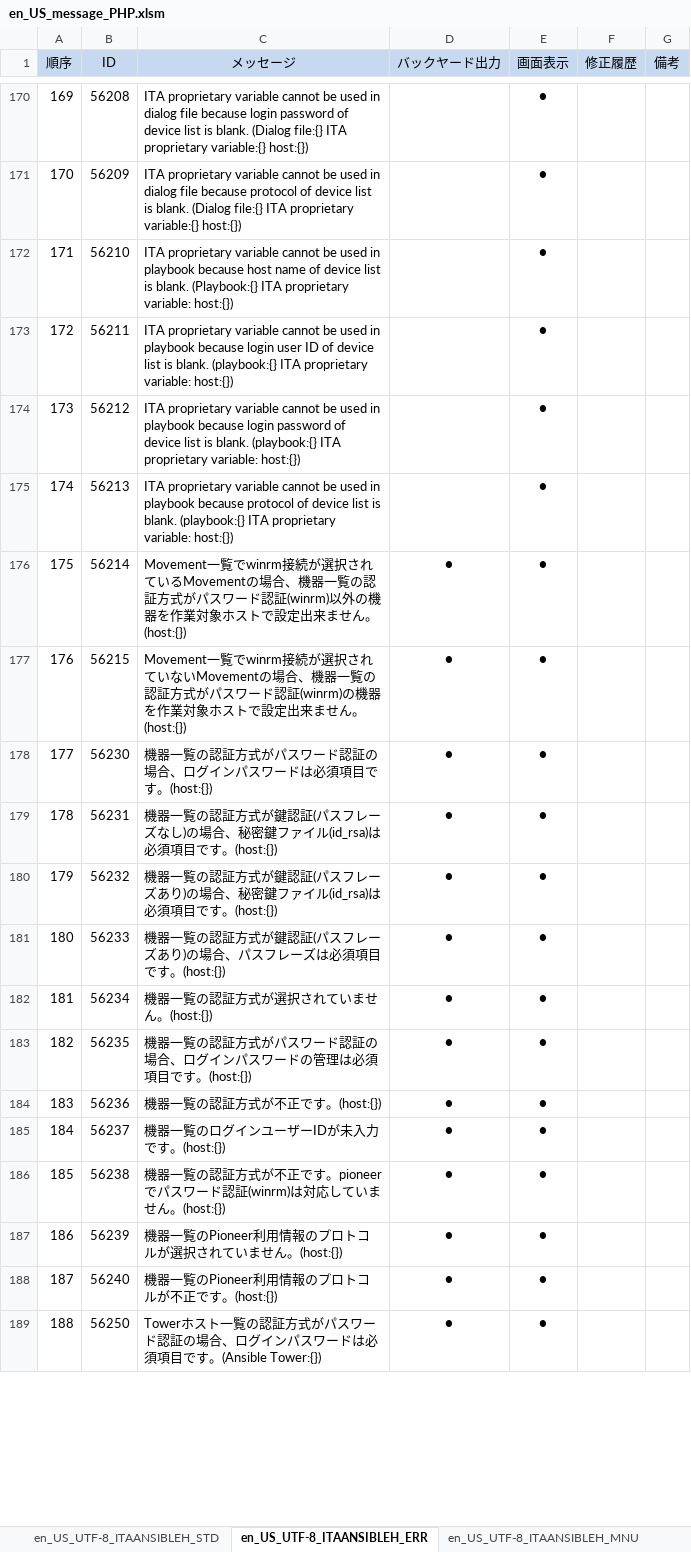
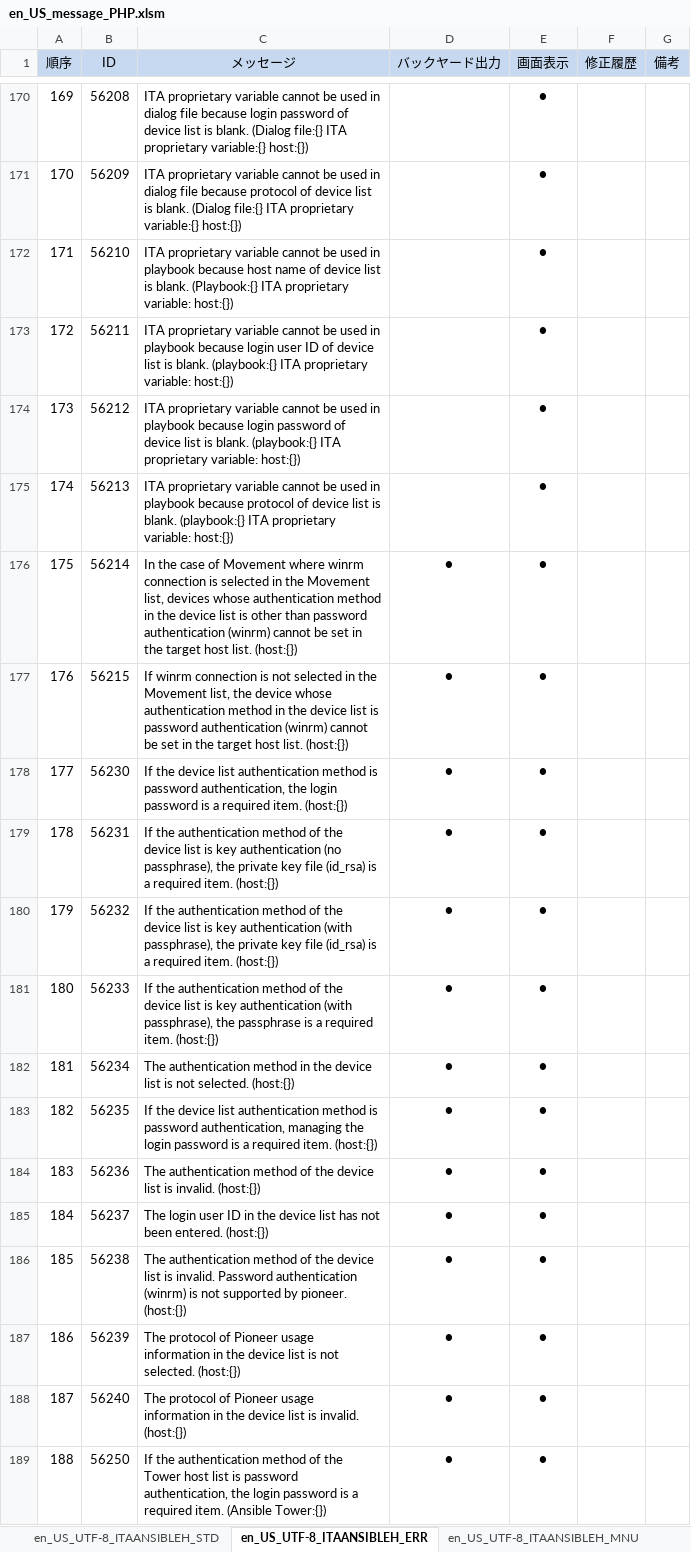
Before and after one commit to exastro-suite/it-automation, an Excel workbook: ky_message_seeds/ansible_driver/en_US_message_PHP.xlsm, sheet en_US_UTF-8_ITAANSIBLEH_ERR, drawn as a sheet; only a part is shown, gaps mark what is left out; values as stored, in another font and other column widths than the file's, no borders; conditional formats not drawn; the diff covers the shown part only; the diff names each change by its address in the sheet, - before the commit and + after, or states it on an @@ line.

```diff
--- a/ky_message_seeds/ansible_driver/en_US_message_PHP.xlsm (sheet en_US_UTF-8_ITAANSIBLEH_ERR)
+++ b/ky_message_seeds/ansible_driver/en_US_message_PHP.xlsm (sheet en_US_UTF-8_ITAANSIBLEH_ERR)
-C176 (メッセージ): Movement一覧でwinrm接続が選択されているMovementの場合、機器一覧の認証方式がパスワード認証(winrm)以外の機器を作業対象ホストで設定出来ません。(host:{})
+C176 (メッセージ): In the case of Movement where winrm connection is selected in the Movement list, devices whose authentication method in the device list is other than password authentication (winrm) cannot be set in the target host list. (host:{})
-C177 (メッセージ): Movement一覧でwinrm接続が選択されていないMovementの場合、機器一覧の認証方式がパスワード認証(winrm)の機器を作業対象ホストで設定出来ません。(host:{})
+C177 (メッセージ): If winrm connection is not selected in the Movement list, the device whose authentication method in the device list is password authentication (winrm) cannot be set in the target host list. (host:{})
-C178 (メッセージ): 機器一覧の認証方式がパスワード認証の場合、ログインパスワードは必須項目です。(host:{})
+C178 (メッセージ): If the device list authentication method is password authentication, the login password is a required item. (host:{})
-C179 (メッセージ): 機器一覧の認証方式が鍵認証(パスフレーズなし)の場合、秘密鍵ファイル(id_rsa)は必須項目です。(host:{})
+C179 (メッセージ): If the authentication method of the device list is key authentication (no passphrase), the private key file (id_rsa) is a required item. (host:{})
-C180 (メッセージ): 機器一覧の認証方式が鍵認証(パスフレーズあり)の場合、秘密鍵ファイル(id_rsa)は必須項目です。(host:{})
+C180 (メッセージ): If the authentication method of the device list is key authentication (with passphrase), the private key file (id_rsa) is a required item. (host:{})
-C181 (メッセージ): 機器一覧の認証方式が鍵認証(パスフレーズあり)の場合、パスフレーズは必須項目です。(host:{})
+C181 (メッセージ): If the authentication method of the device list is key authentication (with passphrase), the passphrase is a required item. (host:{})
-C182 (メッセージ): 機器一覧の認証方式が選択されていません。(host:{})
+C182 (メッセージ): The authentication method in the device list is not selected. (host:{})
-C183 (メッセージ): 機器一覧の認証方式がパスワード認証の場合、ログインパスワードの管理は必須項目です。(host:{})
+C183 (メッセージ): If the device list authentication method is password authentication, managing the login password is a required item. (host:{})
-C184 (メッセージ): 機器一覧の認証方式が不正です。(host:{})
+C184 (メッセージ): The authentication method of the device list is invalid. (host:{})
-C185 (メッセージ): 機器一覧のログインユーザーIDが未入力です。(host:{})
+C185 (メッセージ): The login user ID in the device list has not been entered. (host:{})
-C186 (メッセージ): 機器一覧の認証方式が不正です。pioneerでパスワード認証(winrm)は対応していません。(host:{})
+C186 (メッセージ): The authentication method of the device list is invalid. Password authentication (winrm) is not supported by pioneer. (host:{})
-C187 (メッセージ): 機器一覧のPioneer利用情報のプロトコルが選択されていません。(host:{})
+C187 (メッセージ): The protocol of Pioneer usage information in the device list is not selected. (host:{})
-C188 (メッセージ): 機器一覧のPioneer利用情報のプロトコルが不正です。(host:{})
+C188 (メッセージ): The protocol of Pioneer usage information in the device list is invalid. (host:{})
-C189 (メッセージ): Towerホスト一覧の認証方式がパスワード認証の場合、ログインパスワードは必須項目です。(Ansible Tower:{})
+C189 (メッセージ): If the authentication method of the Tower host list is password authentication, the login password is a required item. (Ansible Tower:{})
```
Also changed, not shown: 21 edited cells elsewhere in this sheet, 4 other files.
